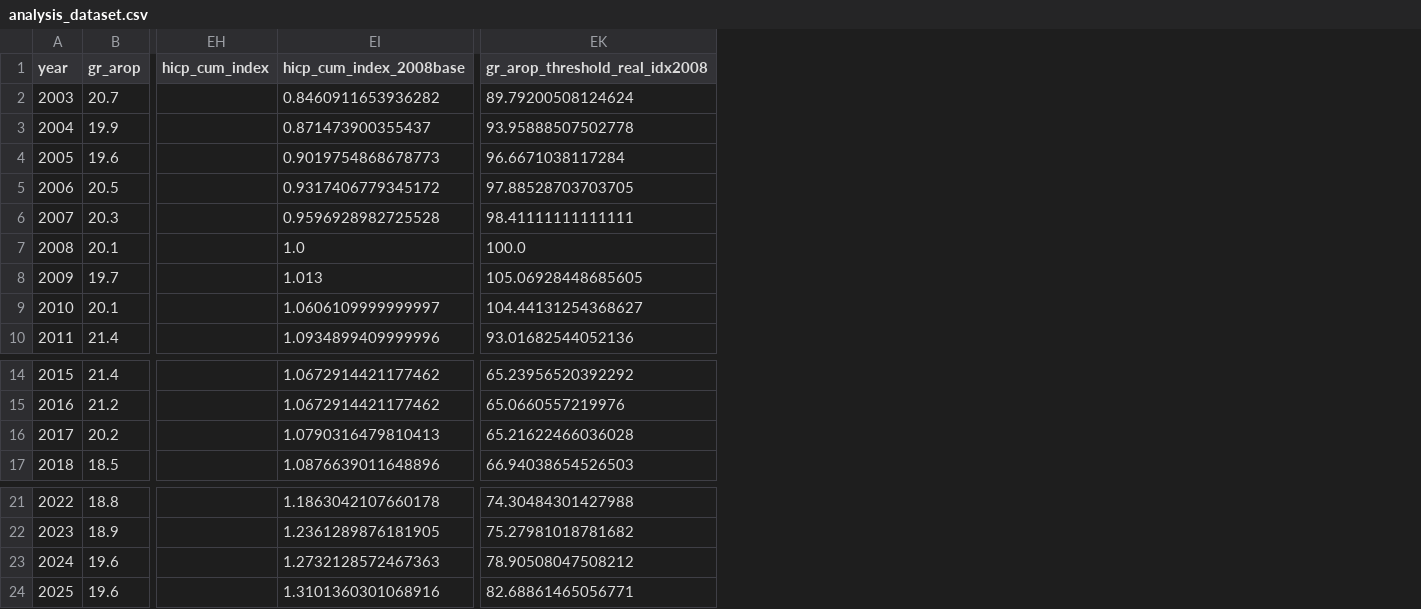
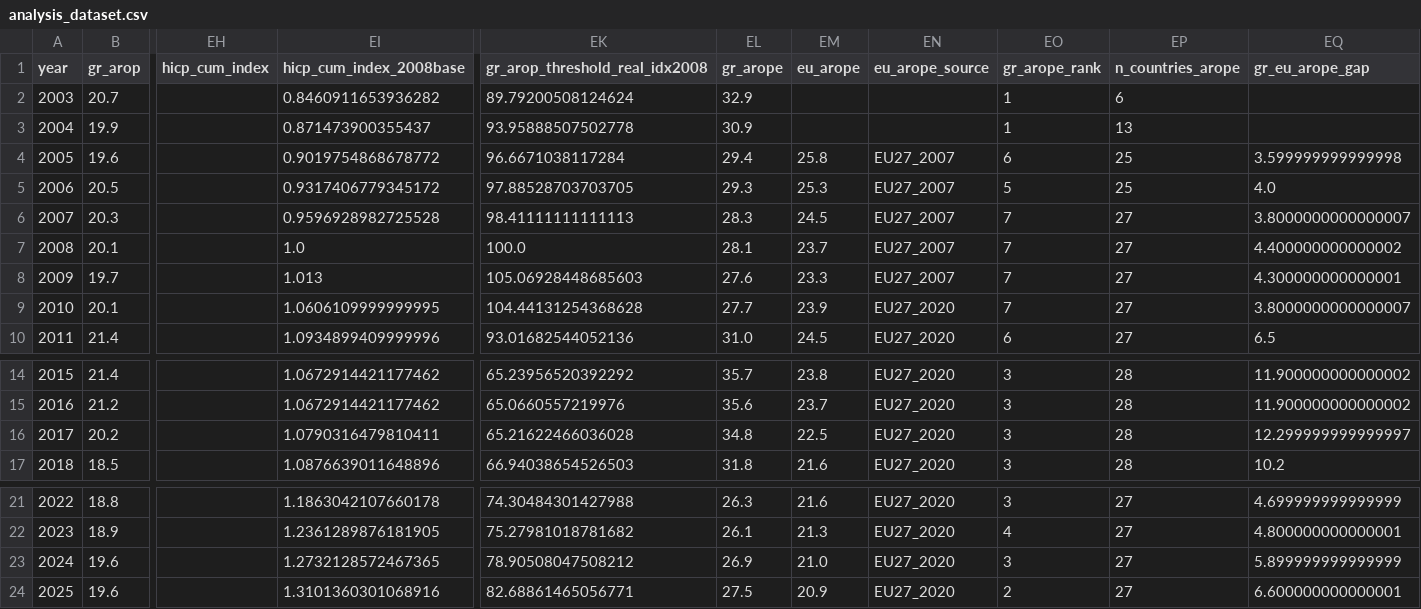
Before and after one commit to parastelios/greece-poverty-analysis, a CSV file: data/processed/analysis_dataset.csv, drawn as a sheet; only a part is shown, gaps mark what is left out; the diff names each change by its address in the sheet, - before the commit and + after, or states it on an @@ line.

```diff
--- a/data/processed/analysis_dataset.csv
+++ b/data/processed/analysis_dataset.csv
+column EL (gr_arope), rows 2-10: 32.9 | 30.9 | 29.4 | 29.3 | 28.3 | 28.1 | 27.6 | 27.7 | 31.0; rows 14-17: 35.7 | 35.6 | 34.8 | 31.8; rows 21-24: 26.3 | 26.1 | 26.9 | 27.5
+column EM (eu_arope), rows 4-10: 25.8 | 25.3 | 24.5 | 23.7 | 23.3 | 23.9 | 24.5; rows 14-17: 23.8 | 23.7 | 22.5 | 21.6; rows 21-24: 21.6 | 21.3 | 21.0 | 20.9
+column EN (eu_arope_source), rows 4-10: EU27_2007 | EU27_2007 | EU27_2007 | EU27_2007 | EU27_2007 | EU27_2020 | EU27_2020; rows 14-17: all EU27_2020; rows 21-24: all EU27_2020
+column EO (gr_arope_rank), rows 2-10: 1 | 1 | 6 | 5 | 7 | 7 | 7 | 7 | 6; rows 14-17: all 3; rows 21-24: 3 | 4 | 3 | 2
+column EP (n_countries_arope), rows 2-10: 6 | 13 | 25 | 25 | 27 | 27 | 27 | 27 | 27; rows 14-17: all 28; rows 21-24: all 27
+column EQ (gr_eu_arope_gap), rows 4-10: 3.599999999999998 | 4.0 | 3.8000000000000007 | 4.400000000000002 | 4.300000000000001 | 3.8000000000000007 | 6.5; rows 14-17: 11.900000000000002 | 11.900000000000002 | 12.299999999999997 | 10.2; rows 21-24: 4.699999999999999 | 4.800000000000001 | 5.899999999999999 | 6.600000000000001
-EI4 (hicp_cum_index_2008base): 0.9019754868678773
+EI4 (hicp_cum_index_2008base): 0.9019754868678772
-EK6 (gr_arop_threshold_real_idx2008): 98.41111111111111
+EK6 (gr_arop_threshold_real_idx2008): 98.41111111111113
-EK8 (gr_arop_threshold_real_idx2008): 105.06928448685605
+EK8 (gr_arop_threshold_real_idx2008): 105.06928448685603
-EI9 (hicp_cum_index_2008base): 1.0606109999999997
+EI9 (hicp_cum_index_2008base): 1.0606109999999995
-EK9 (gr_arop_threshold_real_idx2008): 104.44131254368627
+EK9 (gr_arop_threshold_real_idx2008): 104.44131254368628
-EI16 (hicp_cum_index_2008base): 1.0790316479810413
+EI16 (hicp_cum_index_2008base): 1.0790316479810411
-EI23 (hicp_cum_index_2008base): 1.2732128572467363
+EI23 (hicp_cum_index_2008base): 1.2732128572467365
```
Also changed, not shown: data/processed/peak_to_trough_decline.csv, data/raw/panel_gdp.csv, 6 other files.
